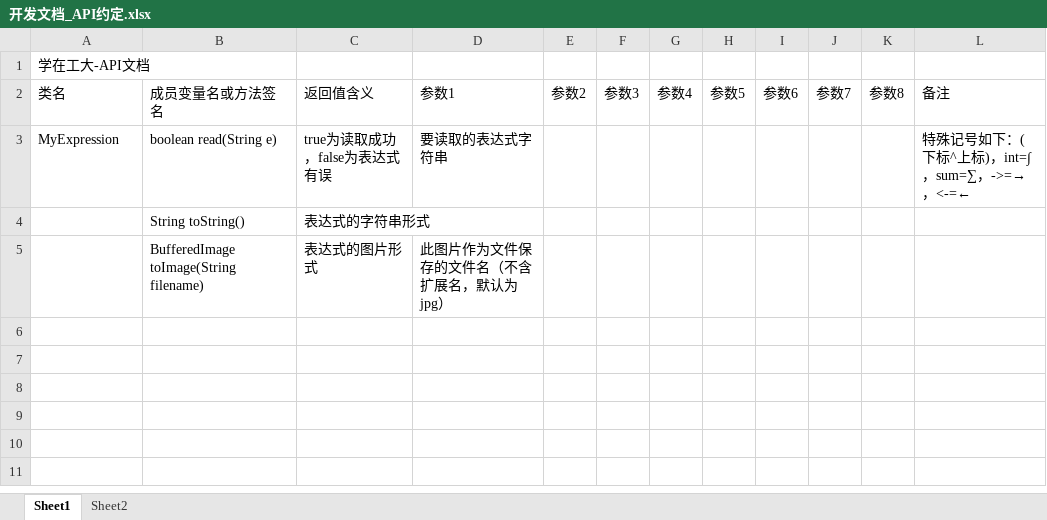
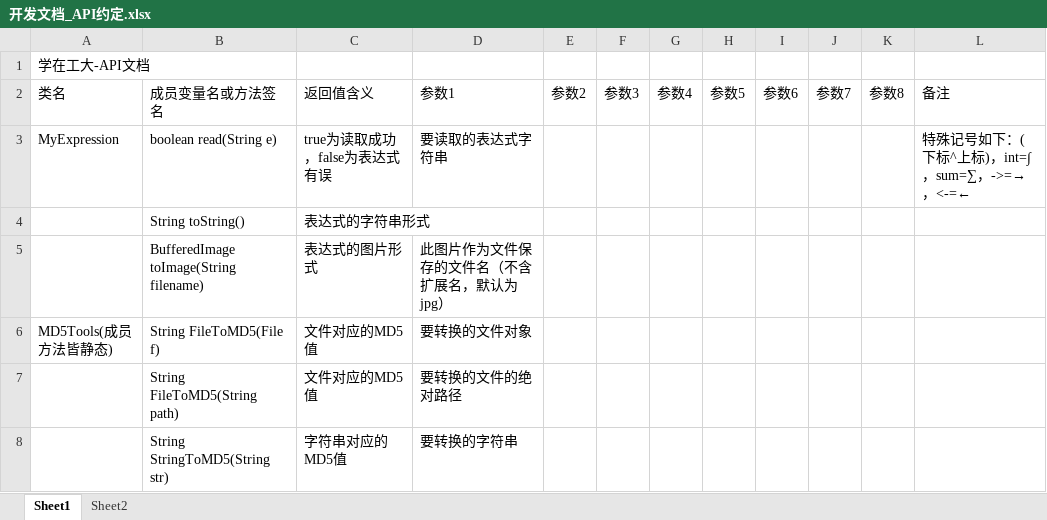
Before and after one commit to XYlearn/Study-in-HIT, an Excel workbook: 开发文档_API约定.xlsx, sheet Sheet1, drawn as a sheet; values as stored, in another font and other column widths than the file's, no borders; the diff names each change by its address in the sheet, - before the commit and + after, or states it on an @@ line.

Commit message:
增加MD5Tools类

```diff
--- a/开发文档_API约定.xlsx (sheet Sheet1)
+++ b/开发文档_API约定.xlsx (sheet Sheet1)
+row 6: MD5Tools(成员方法皆静态) | String FileToMD5(File f) | 文件对应的MD5值 | 要转换的文件对象
+row 7:  | String FileToMD5(String path) | 文件对应的MD5值 | 要转换的文件的绝对路径
+row 8:  | String StringToMD5(String str) | 字符串对应的MD5值 | 要转换的字符串
```
